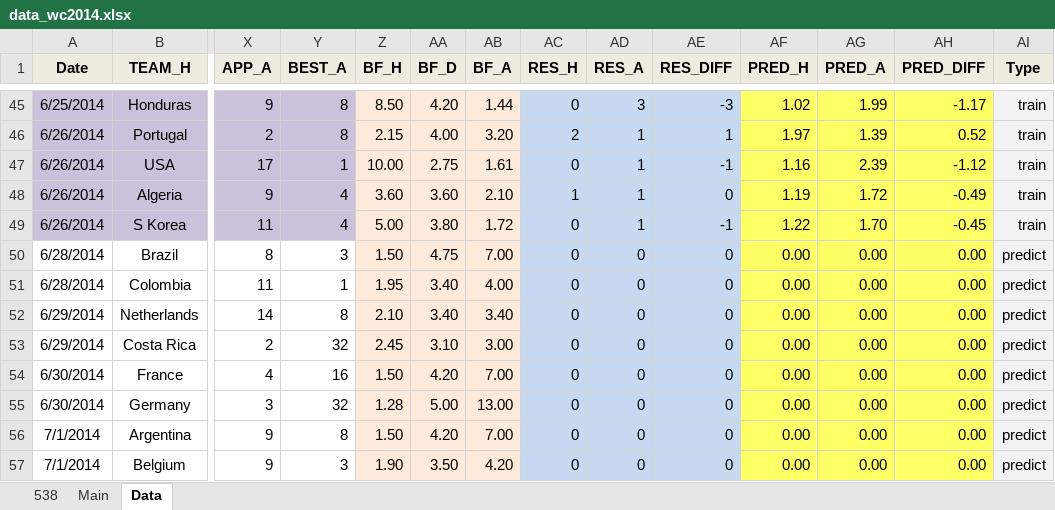
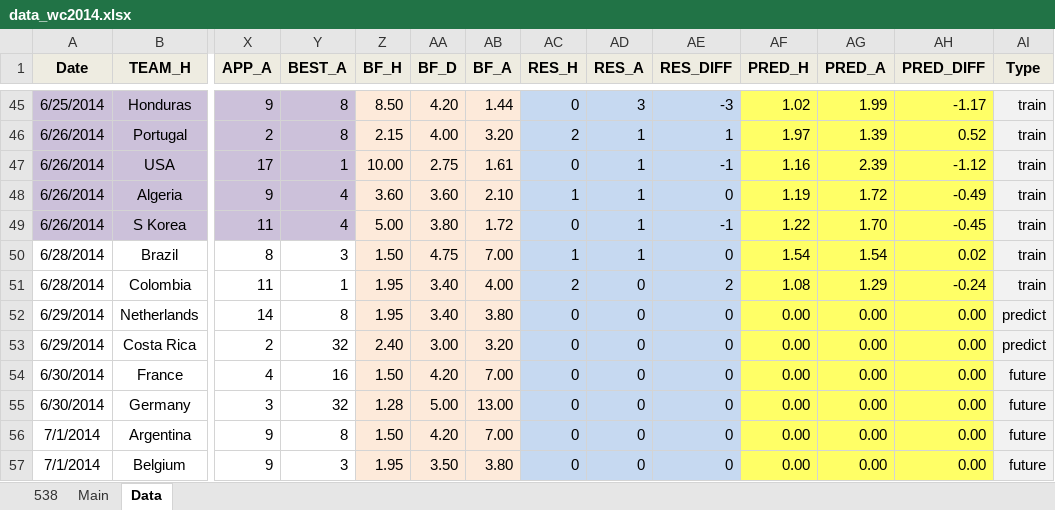
Before and after one commit to woobe/wc2014, an Excel workbook: data/data_wc2014.xlsx, sheet Data, drawn as a sheet; only a part is shown, gaps mark what is left out; values as stored, in another font and other column widths than the file's, no borders; the diff names each change by its address in the sheet, - before the commit and + after, or states it on an @@ line.

Commit message:
Temporary predictions for 29/6

```diff
--- a/data/data_wc2014.xlsx (sheet Data)
+++ b/data/data_wc2014.xlsx (sheet Data)
-AC50 (RES_H): 0
+AC50 (RES_H): 1
-AD50 (RES_A): 0
+AD50 (RES_A): 1
-AF50 (PRED_H): 0.00
+AF50 (PRED_H): 1.54
-AG50 (PRED_A): 0.00
+AG50 (PRED_A): 1.54
-AH50 (PRED_DIFF): 0.00
+AH50 (PRED_DIFF): 0.02
-AI50:AI51 (Type): predict
+AI50:AI51 (Type): train
-AC51 (RES_H): 0
+AC51 (RES_H): 2
-AE51 (RES_DIFF): 0
+AE51 (RES_DIFF): 2
-AF51 (PRED_H): 0.00
+AF51 (PRED_H): 1.08
-AG51 (PRED_A): 0.00
+AG51 (PRED_A): 1.29
-AH51 (PRED_DIFF): 0.00
+AH51 (PRED_DIFF): -0.24
-Z52 (BF_H): 2.10
+Z52 (BF_H): 1.95
-AB52 (BF_A): 3.40
+AB52 (BF_A): 3.80
-Z53 (BF_H): 2.45
+Z53 (BF_H): 2.40
-AA53 (BF_D): 3.10
+AA53 (BF_D): 3.00
-AB53 (BF_A): 3.00
+AB53 (BF_A): 3.20
-AI54:AI57 (Type): predict
+AI54:AI57 (Type): future
-Z57 (BF_H): 1.90
+Z57 (BF_H): 1.95
-AB57 (BF_A): 4.20
+AB57 (BF_A): 3.80
```
Also changed, not shown: sheet Main, formulas that keep their value, 2 other files.
